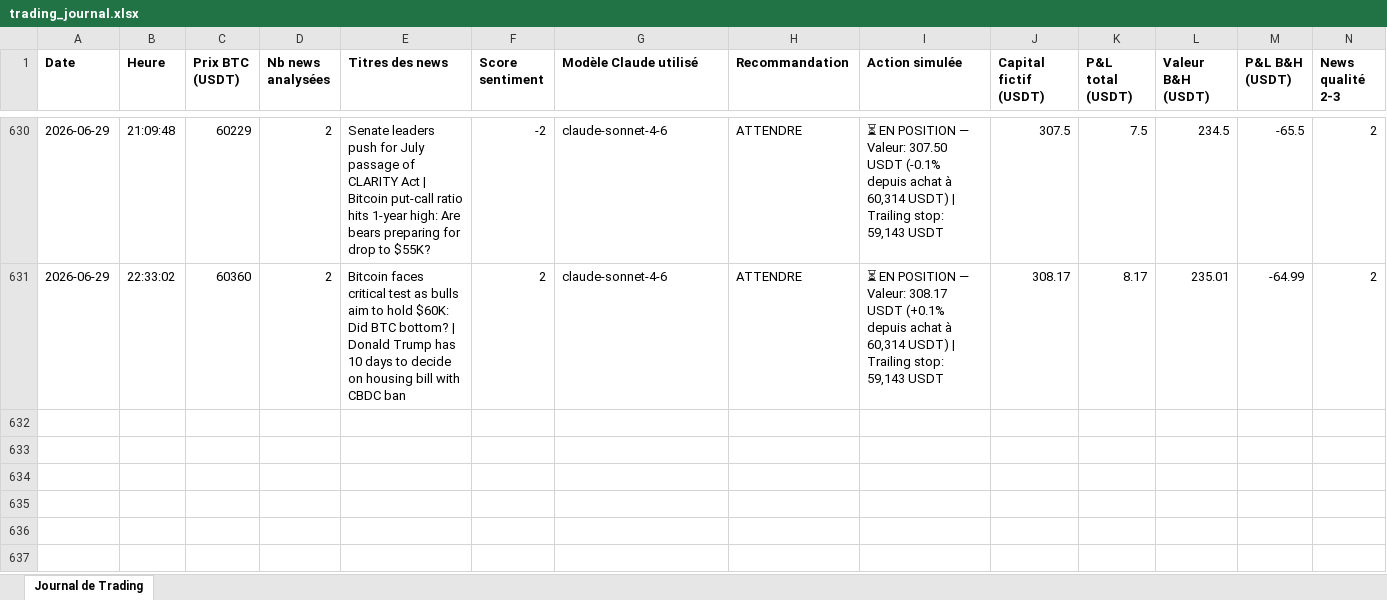
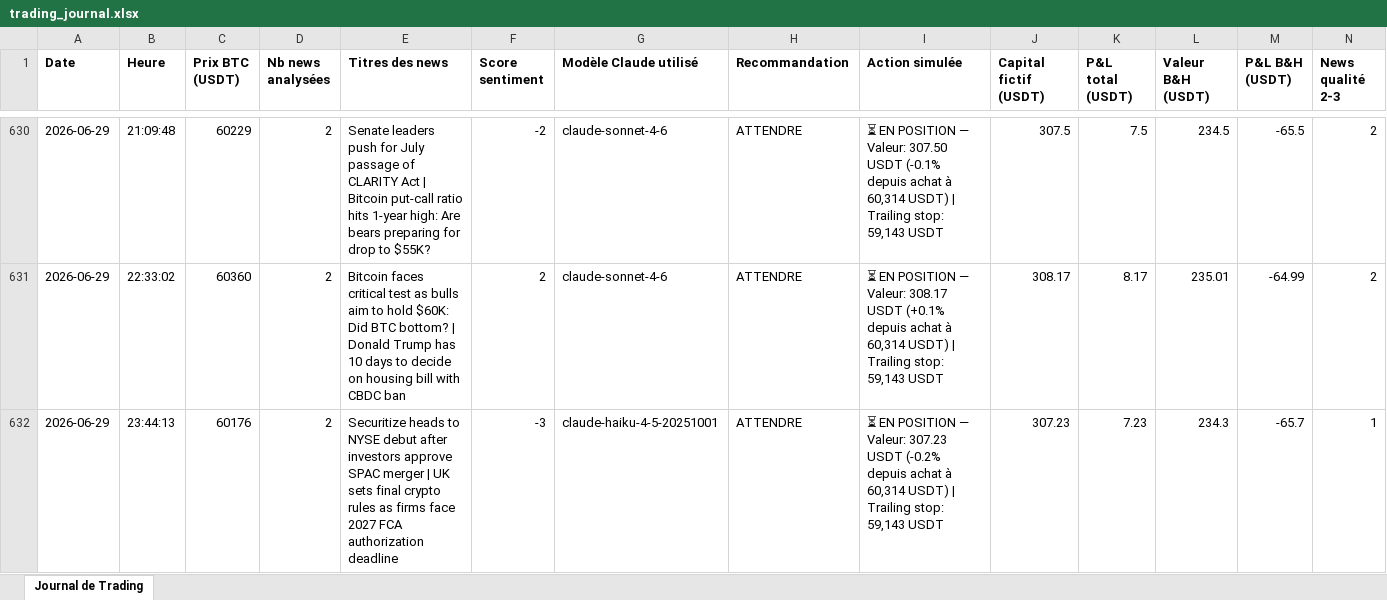
Before and after one commit to rayanefut15-creator/crypto-trading-agent, an Excel workbook: trading_journal.xlsx, sheet Journal de Trading, drawn as a sheet; only a part is shown, gaps mark what is left out; values as stored, in another font and other column widths than the file's, no borders; rows hold the shown columns only; the diff names each change by its address in the sheet, - before the commit and + after, or states it on an @@ line.

```diff
--- a/trading_journal.xlsx (sheet Journal de Trading)
+++ b/trading_journal.xlsx (sheet Journal de Trading)
+row 632: 2026-06-29 | 23:44:13 | 60176 | 2 | Securitize heads to NYSE debut after investors approve SPAC merger | UK sets final crypto rules as firms face 2027 FCA authorization deadline | -3 | claude-haiku-4-5-20251001 | ATTENDRE | ⏳ EN POSITION — Valeur: 307.23 USDT (-0.2% depuis achat à 60,314 USDT) | Trailing stop: 59,143 USDT | 307.23 | 7.23 | 234.3 | -65.7 | 1
```
Also changed, not shown: 2 other files.
